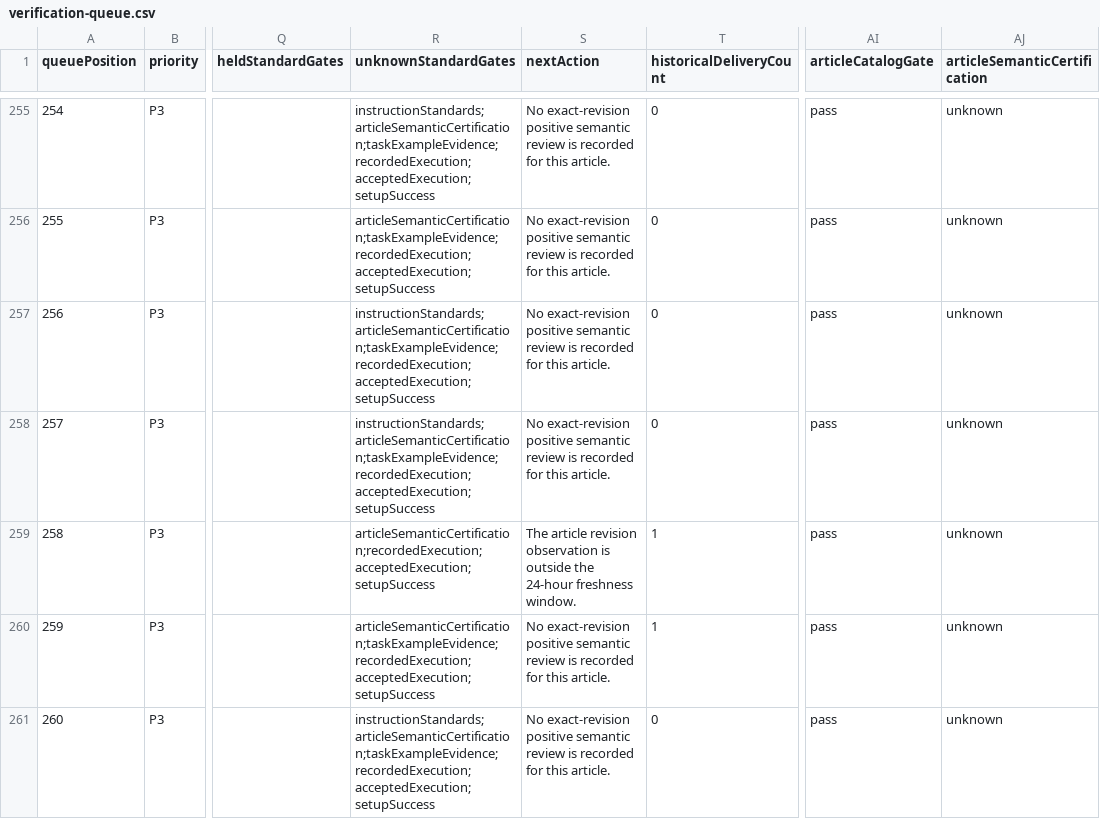
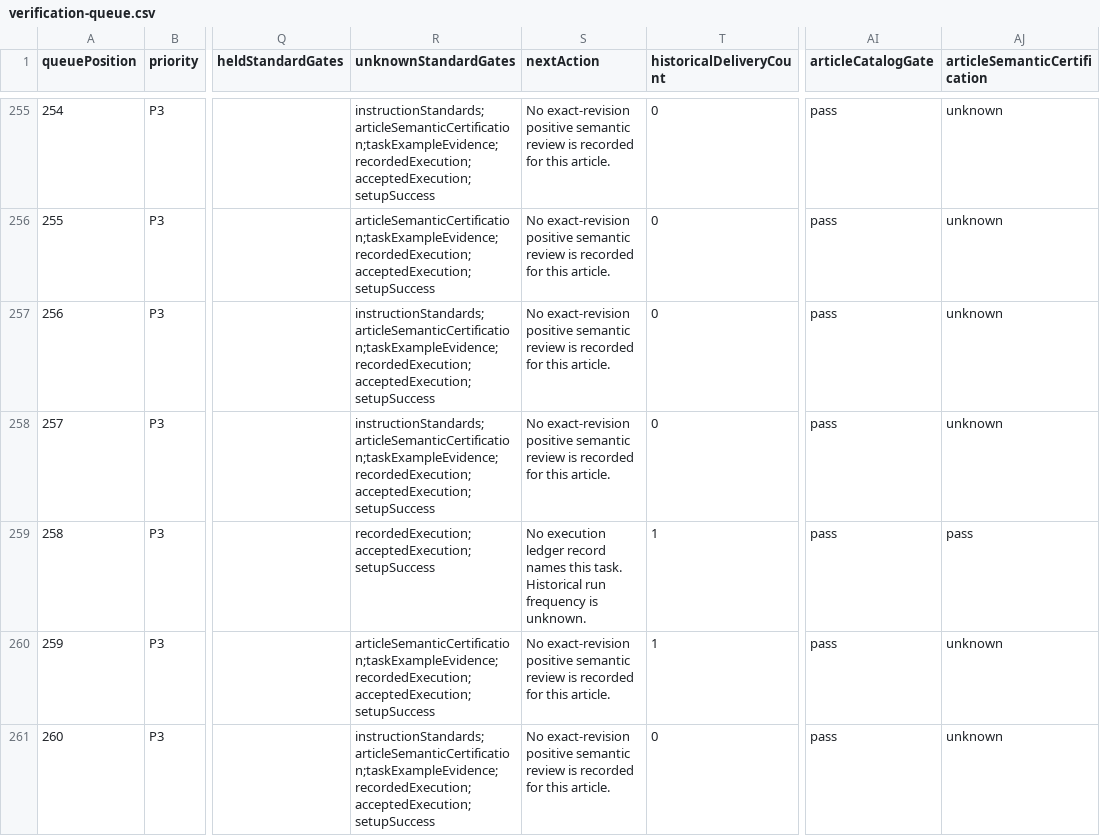
Before and after one commit to Local-Service-Spotlight/task-library, a CSV file: dashboard/verification-queue.csv, drawn as a sheet; only a part is shown, gaps mark what is left out; the diff names each change by its address in the sheet, - before the commit and + after, or states it on an @@ line.

Commit message:
Close the site-delivery publishing hold (#107)
* Close site delivery short-route publication hold

* Update publication fixture while retaining execution safeguards

* Clarify dated remaining gaps and bind final review receipt

---------

Co-authored-by: Dennis Yu <dennis@blitzmetrics.com>

```diff
--- a/dashboard/verification-queue.csv
+++ b/dashboard/verification-queue.csv
-R259 (unknownStandardGates): articleSemanticCertification;recordedExecution;acceptedExecution;setupSuccess
+R259 (unknownStandardGates): recordedExecution;acceptedExecution;setupSuccess
-S259 (nextAction): The article revision observation is outside the 24-hour freshness window.
+S259 (nextAction): No execution ledger record names this task. Historical run frequency is unknown.
-AJ259 (articleSemanticCertification): unknown
+AJ259 (articleSemanticCertification): pass
```
Also changed, not shown: 21 other files.
